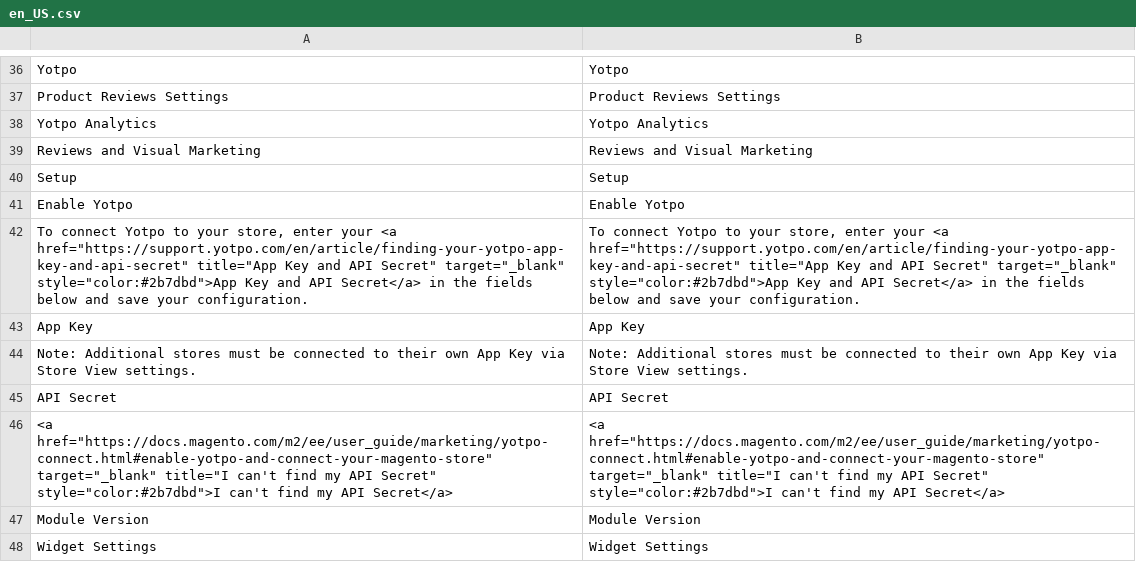
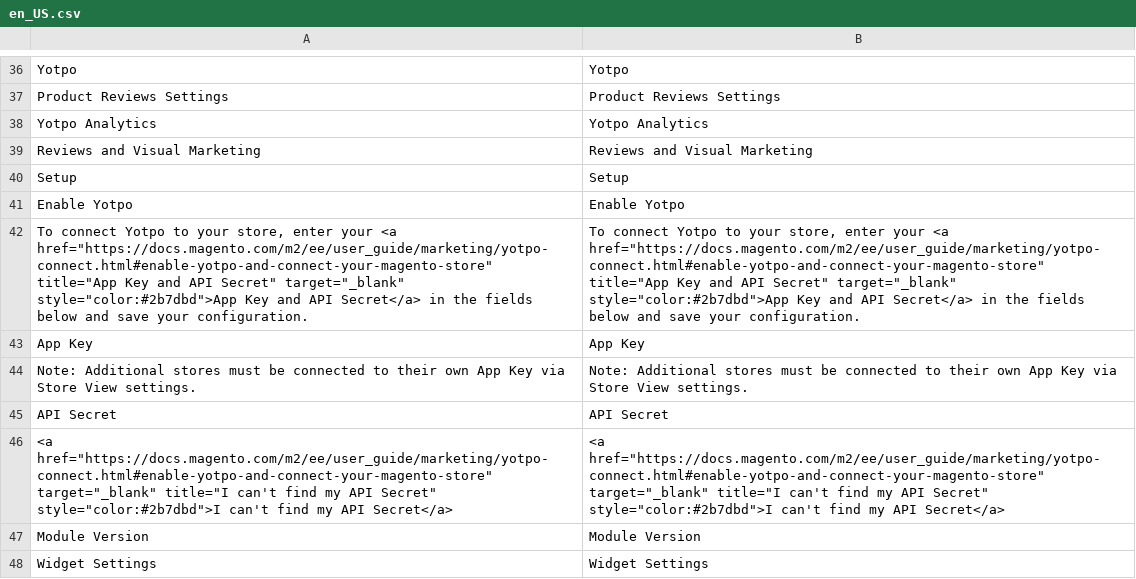
Before and after one commit to YotpoLtd/magento2-module-yotpo-reviews, a CSV file: i18n/en_US.csv, drawn as a sheet; only a part is shown, gaps mark what is left out; the diff names each change by its address in the sheet, - before the commit and + after, or states it on an @@ line.

```diff
--- a/i18n/en_US.csv
+++ b/i18n/en_US.csv
-A42: …your <a href="https://support.yotpo.com/en/article/finding-your-yotpo-app-key-and-api-secret" title="App Key…
+A42: …your <a href="https://docs.magento.com/m2/ee/user_guide/marketing/yotpo-connect.html#enable-yotpo-and-connect-your-magento-store" title="App Key…
-B42: …your <a href="https://support.yotpo.com/en/article/finding-your-yotpo-app-key-and-api-secret" title="App Key…
+B42: …your <a href="https://docs.magento.com/m2/ee/user_guide/marketing/yotpo-connect.html#enable-yotpo-and-connect-your-magento-store" title="App Key…
```
Also changed, not shown: 1 other file.
